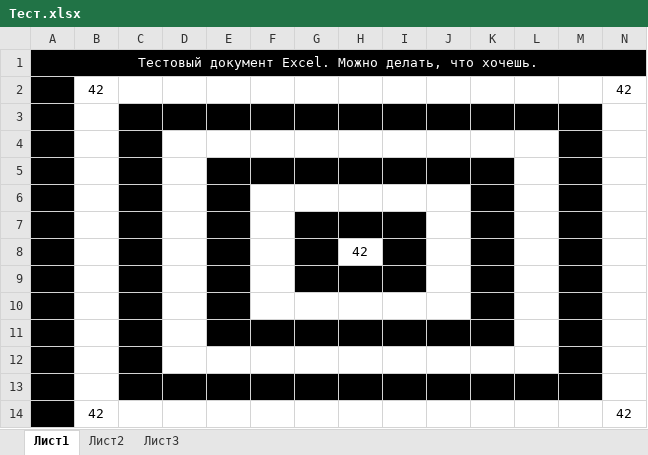
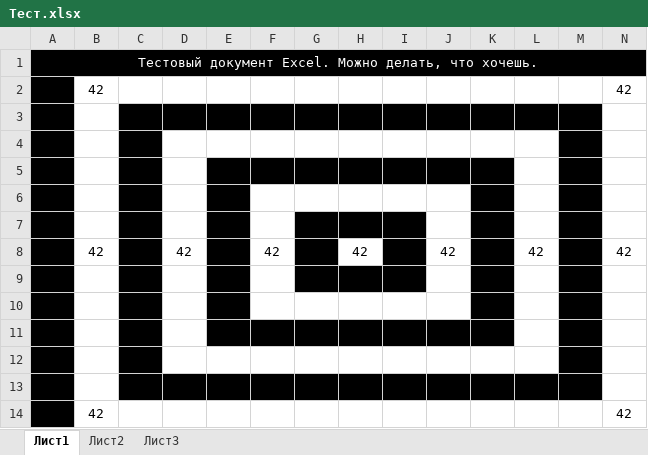
Before and after one commit to eim-sfedu-ru/Microcontrollers, an Excel workbook: Тест.xlsx, sheet Лист1, drawn as a sheet; values as stored, in another font and other column widths than the file's, no borders; removed rows and columns are numbered as before the commit, all else as after; the diff names each change by its address in the sheet, - before the commit and + after, or states it on an @@ line.

Commit message:
Test

```diff
--- a/Тест.xlsx (sheet Лист1)
+++ b/Тест.xlsx (sheet Лист1)
-row 8:  |  |  |  |  |  |  | 42
+row 8:  | 42 |  | 42 |  | 42 |  | 42 |  | 42 |  | 42 |  | 42
```
